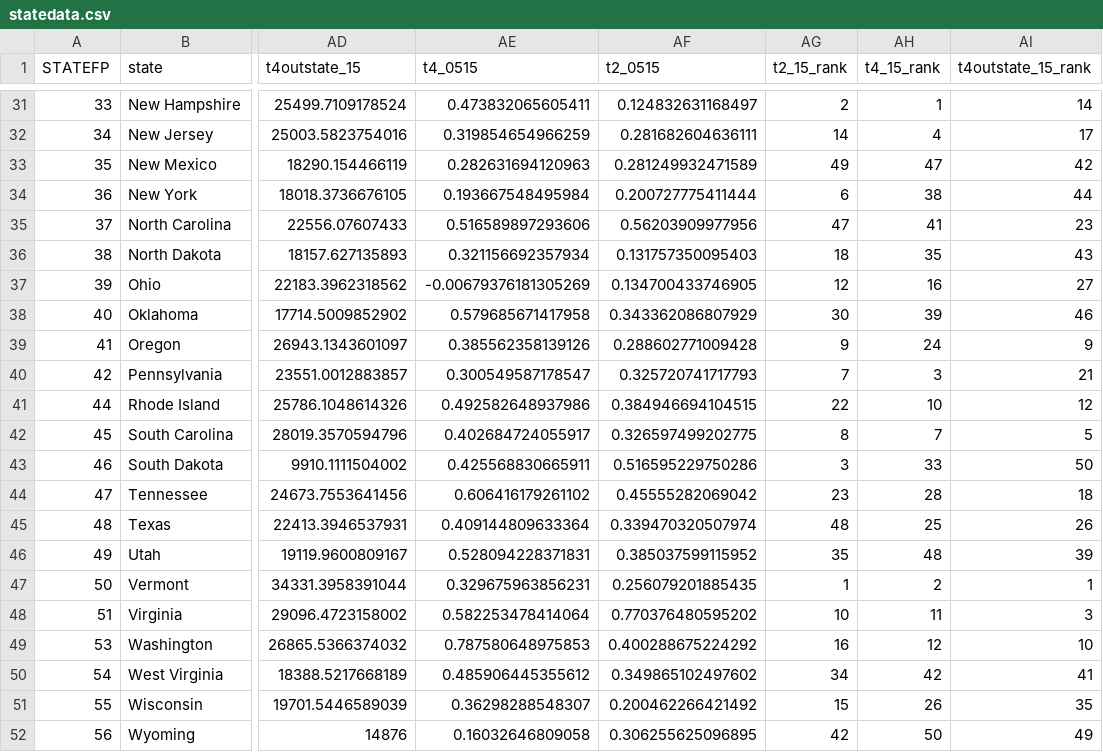
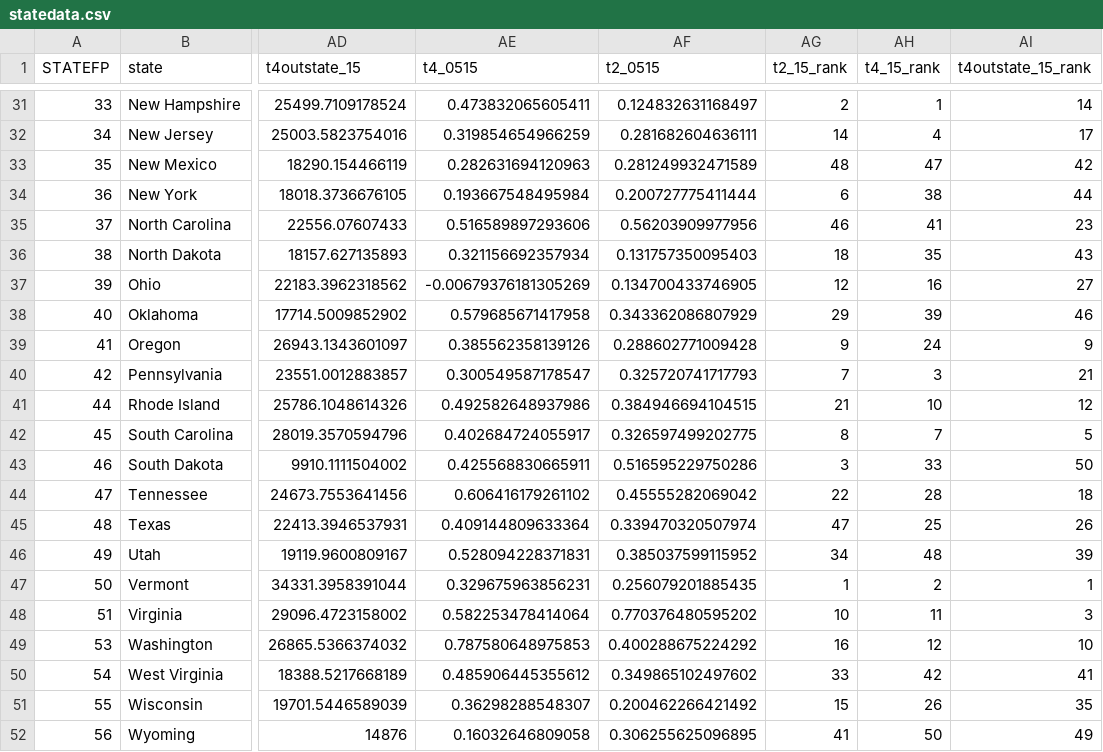
Before and after one commit to UrbanInstitute/higher-education, a CSV file: data/statedata.csv, drawn as a sheet; only a part is shown, gaps mark what is left out; the diff covers the shown part only; the diff names each change by its address in the sheet, - before the commit and + after, or states it on an @@ line.

```diff
--- a/data/statedata.csv
+++ b/data/statedata.csv
-AG33 (t2_15_rank): 49
+AG33 (t2_15_rank): 48
-AG35 (t2_15_rank): 47
+AG35 (t2_15_rank): 46
-AG38 (t2_15_rank): 30
+AG38 (t2_15_rank): 29
-AG41 (t2_15_rank): 22
+AG41 (t2_15_rank): 21
-AG44 (t2_15_rank): 23
+AG44 (t2_15_rank): 22
-AG45 (t2_15_rank): 48
+AG45 (t2_15_rank): 47
-AG46 (t2_15_rank): 35
+AG46 (t2_15_rank): 34
-AG50 (t2_15_rank): 34
+AG50 (t2_15_rank): 33
-AG52 (t2_15_rank): 42
+AG52 (t2_15_rank): 41
```
Also changed, not shown: 26 edited cells elsewhere in this file, data/annualdata.csv, 3 other files.
